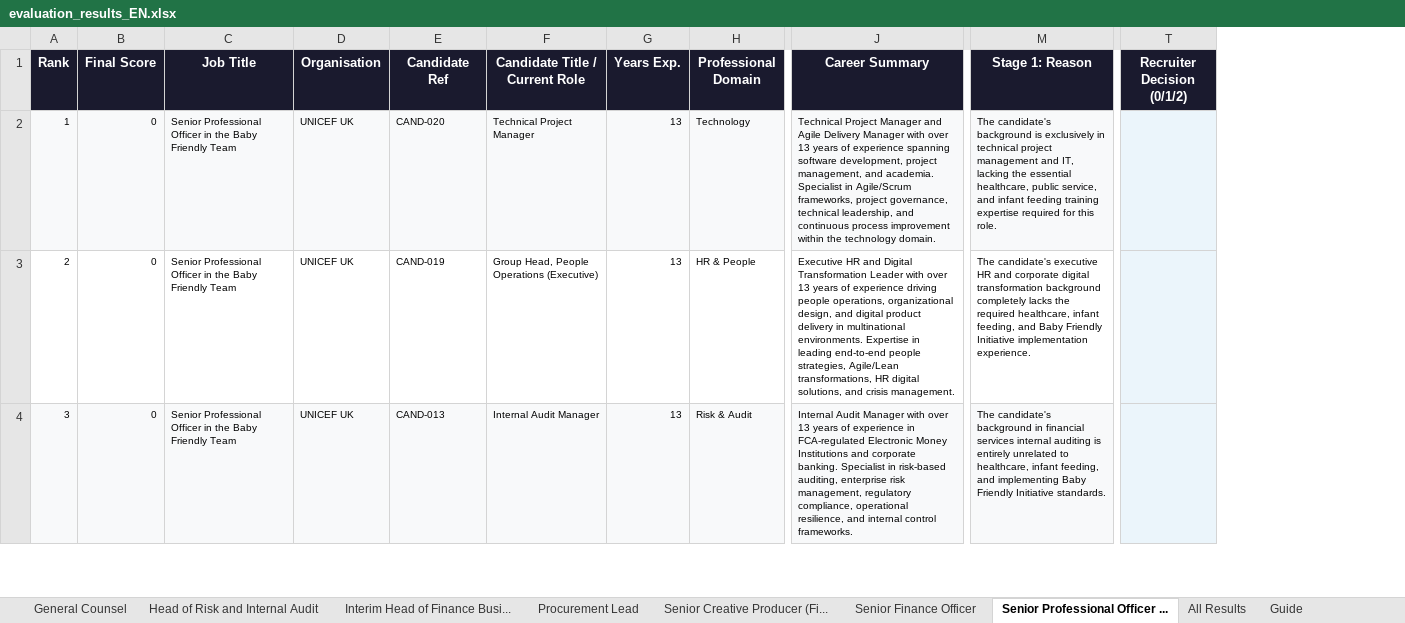
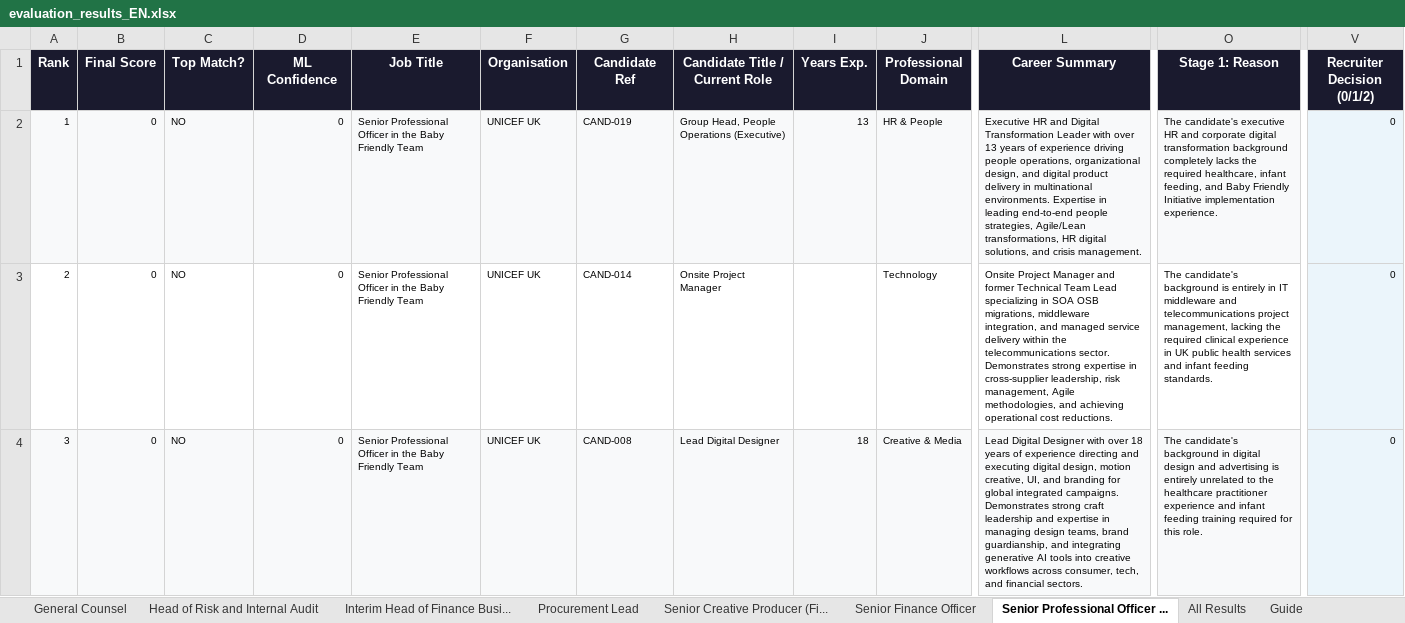
Before and after one commit to Davudinho/AI-matching, an Excel workbook: docs/evaluation_results_EN.xlsx, sheet Senior Professional Officer ..., drawn as a sheet; only a part is shown, gaps mark what is left out; values as stored, in another font and other column widths than the file's, no borders; addresses are those after the commit; the diff covers the shown part only; the diff names each change by its address in the sheet, - before the commit and + after, or states it on an @@ line.

Commit message:
feat(ml): implement ML calibration model, role thresholds, and implicit feedback architecture

```diff
--- a/docs/evaluation_results_EN.xlsx (sheet Senior Professional Officer ...)
+++ b/docs/evaluation_results_EN.xlsx (sheet Senior Professional Officer ...)
+column C (Top Match?), rows 2-4: all NO
+column D (ML Confidence), rows 2-4: all 0
-G2 (Candidate Ref): CAND-020
+G2 (Candidate Ref): CAND-019
-H2 (Candidate Title / Current Role): Technical Project Manager
+H2 (Candidate Title / Current Role): Group Head, People Operations (Executive)
-J2 (Professional Domain): Technology
+J2 (Professional Domain): HR & People
-L2 (Career Summary): Technical Project Manager and Agile Delivery Manager with over 13 years of experience spanning software development, project management, and academia. Specialist in Agile/Scrum frameworks, project governance, technical leadership, and continuous process improvement within the technology domain.
+L2 (Career Summary): Executive HR and Digital Transformation Leader with over 13 years of experience driving people operations, organizational design, and digital product delivery in multinational environments. Expertise in leading end-to-end people strategies, Agile/Lean transformations, HR digital solutions, and crisis management.
-O2 (Stage 1: Reason): The candidate's background is exclusively in technical project management and IT, lacking the essential healthcare, public service, and infant feeding training expertise required for this role.
+O2 (Stage 1: Reason): The candidate's executive HR and corporate digital transformation background completely lacks the required healthcare, infant feeding, and Baby Friendly Initiative implementation experience.
-V2:V4 (Recruiter Decision (0/1/2)): (empty)
+V2:V4 (Recruiter Decision (0/1/2)): 0
-G3 (Candidate Ref): CAND-019
+G3 (Candidate Ref): CAND-014
-H3 (Candidate Title / Current Role): Group Head, People Operations (Executive)
+H3 (Candidate Title / Current Role): Onsite Project Manager
-I3 (Years Exp.): 13
+I3 (Years Exp.): (empty)
-J3 (Professional Domain): HR & People
+J3 (Professional Domain): Technology
-L3 (Career Summary): Executive HR and Digital Transformation Leader with over 13 years of experience driving people operations, organizational design, and digital product delivery in multinational environments. Expertise in leading end-to-end people strategies, Agile/Lean transformations, HR digital solutions, and crisis management.
+L3 (Career Summary): Onsite Project Manager and former Technical Team Lead specializing in SOA OSB migrations, middleware integration, and managed service delivery within the telecommunications sector. Demonstrates strong expertise in cross-supplier leadership, risk management, Agile methodologies, and achieving operational cost reductions.
-O3 (Stage 1: Reason): The candidate's executive HR and corporate digital transformation background completely lacks the required healthcare, infant feeding, and Baby Friendly Initiative implementation experience.
+O3 (Stage 1: Reason): The candidate's background is entirely in IT middleware and telecommunications project management, lacking the required clinical experience in UK public health services and infant feeding standards.
-G4 (Candidate Ref): CAND-013
+G4 (Candidate Ref): CAND-008
-H4 (Candidate Title / Current Role): Internal Audit Manager
+H4 (Candidate Title / Current Role): Lead Digital Designer
-I4 (Years Exp.): 13
+I4 (Years Exp.): 18
-J4 (Professional Domain): Risk & Audit
+J4 (Professional Domain): Creative & Media
-L4 (Career Summary): Internal Audit Manager with over 13 years of experience in FCA-regulated Electronic Money Institutions and corporate banking. Specialist in risk-based auditing, enterprise risk management, regulatory compliance, operational resilience, and internal control frameworks.
+L4 (Career Summary): Lead Digital Designer with over 18 years of experience directing and executing digital design, motion creative, UI, and branding for global integrated campaigns. Demonstrates strong craft leadership and expertise in managing design teams, brand guardianship, and integrating generative AI tools into creative workflows across consumer, tech, and financial sectors.
-O4 (Stage 1: Reason): …background in financial services internal auditing is entirely unrelated to healthcare, infant feeding, and implementing Baby Friendly Initiative standards.
+O4 (Stage 1: Reason): …background in digital design and advertising is entirely unrelated to the healthcare practitioner experience and infant feeding training required for this role.
```
Also changed, not shown: 134 edited cells elsewhere in this sheet, sheet All Results, sheet Senior Finance Officer, sheet Delivery Manager (Online Pro..., sheet General Counsel, sheet Senior Creative Producer (Fi..., sheet Interim Head of Finance Busi..., 3 more sheets, 16 other files.
